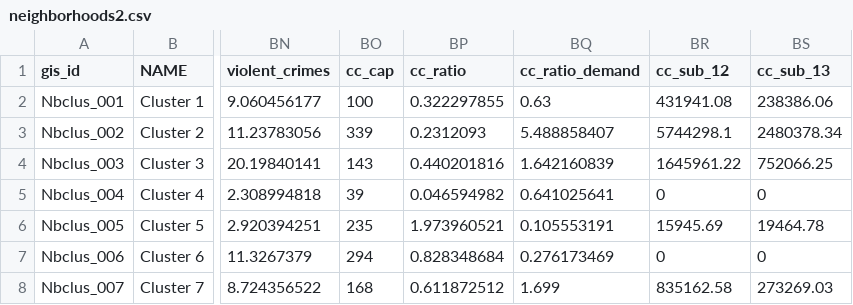
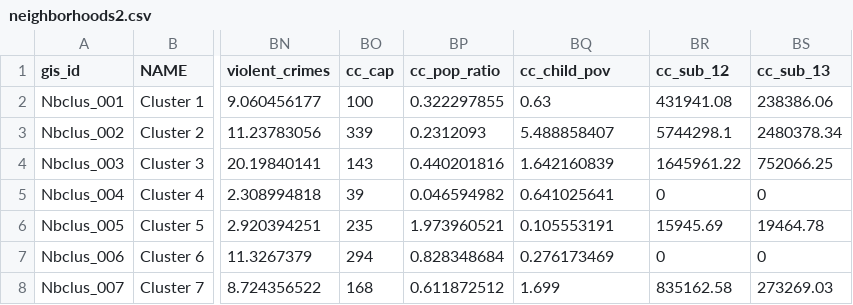
Before and after one commit to DCActionforChildren/dcaction, a CSV file: data/neighborhoods2.csv, drawn as a sheet; only a part is shown, gaps mark what is left out; the diff names each change by its address in the sheet, - before the commit and + after, or states it on an @@ line.

Commit message:
updating data with correct D.C.-wide info

```diff
--- a/data/neighborhoods2.csv
+++ b/data/neighborhoods2.csv
-BP1: cc_ratio
+BP1: cc_pop_ratio
-BQ1: cc_ratio_demand
+BQ1: cc_child_pov
```
Also changed, not shown: 1 other file.
